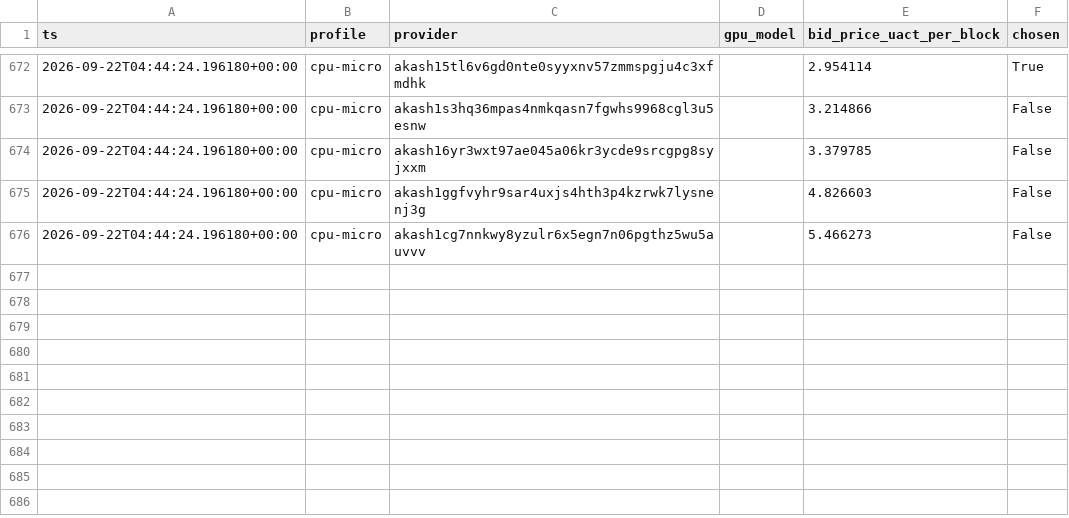
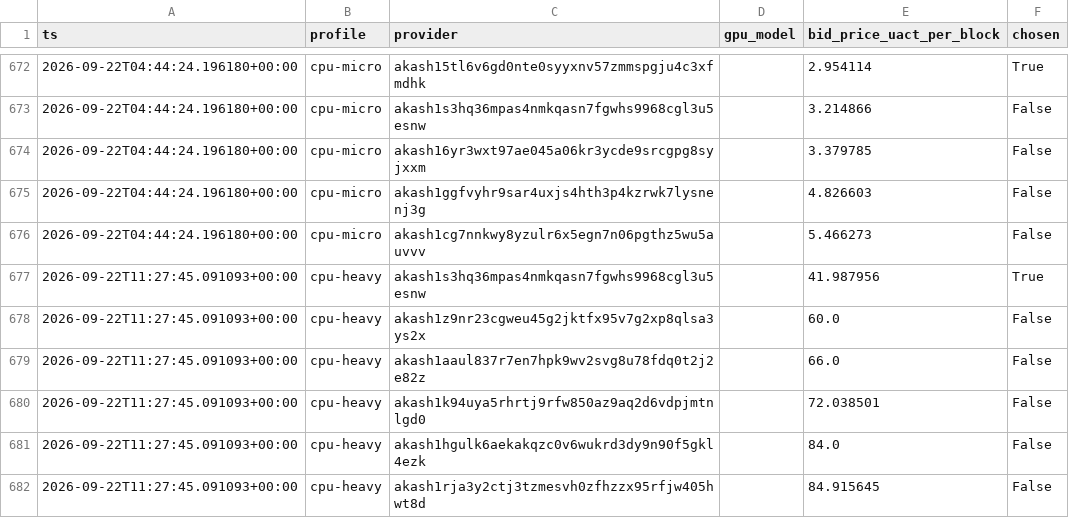
Before and after one commit to themailman05/shoestring, a CSV file: data/bids.csv, drawn as a sheet; only a part is shown, gaps mark what is left out.

```diff
--- a/data/bids.csv
+++ b/data/bids.csv
@@ -676 +676,7 @@ ts,profile,provider,gpu_model,bid_price_uact_per_block,chosen
 2026-09-22T04:44:24.196180+00:00,cpu-micro,akash1cg7nnkwy8yzulr6x5egn7n06pgthz5wu5auvvv,,5.466273,False
+2026-09-22T11:27:45.091093+00:00,cpu-heavy,akash1s3hq36mpas4nmkqasn7fgwhs9968cgl3u5esnw,,41.987956,True
+2026-09-22T11:27:45.091093+00:00,cpu-heavy,akash1z9nr23cgweu45g2jktfx95v7g2xp8qlsa3ys2x,,60.0,False
+2026-09-22T11:27:45.091093+00:00,cpu-heavy,akash1aaul837r7en7hpk9wv2svg8u78fdq0t2j2e82z,,66.0,False
+2026-09-22T11:27:45.091093+00:00,cpu-heavy,akash1k94uya5rhrtj9rfw850az9aq2d6vdpjmtnlgd0,,72.038501,False
+2026-09-22T11:27:45.091093+00:00,cpu-heavy,akash1hgulk6aekakqzc0v6wukrd3dy9n90f5gkl4ezk,,84.0,False
+2026-09-22T11:27:45.091093+00:00,cpu-heavy,akash1rja3y2ctj3tzmesvh0zfhzzx95rfjw405hwt8d,,84.915645,False
```
Also changed, not shown: data/canary.csv.
